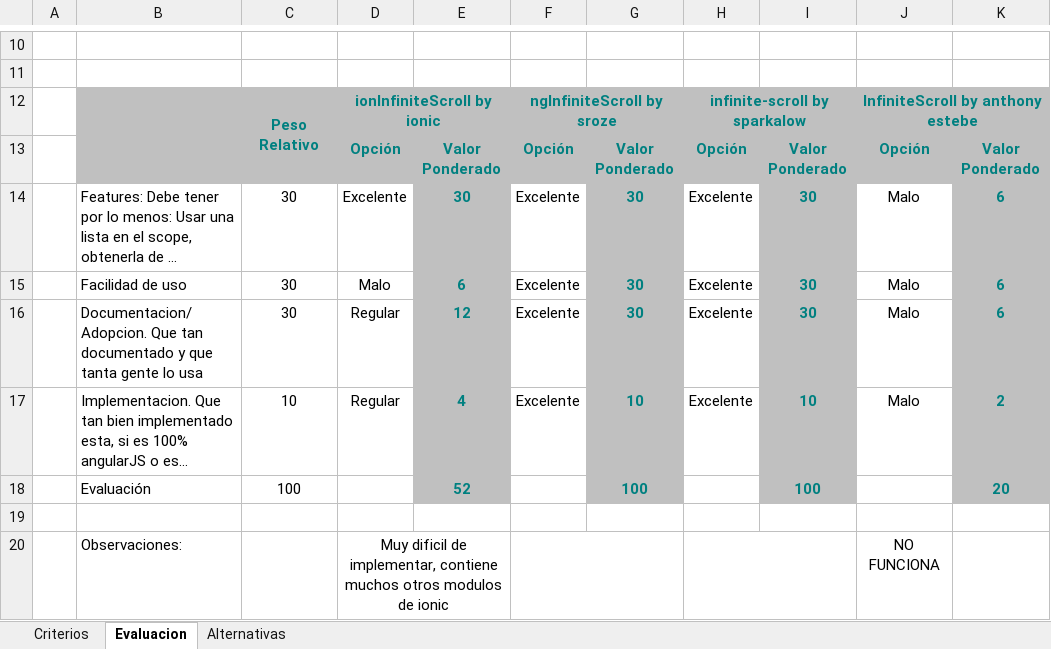
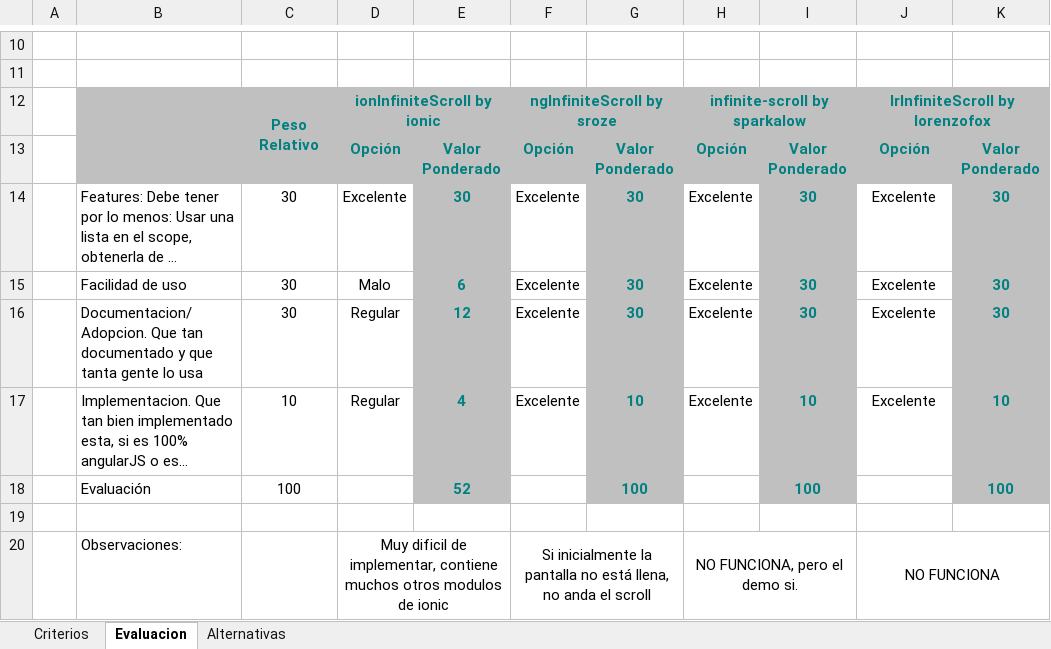
Before and after one commit to fdoll/AngularJS-Components, an Excel workbook: InfiniteScroll/AngularJS - InfiniteScroll.xlsx, sheet Evaluacion, drawn as a sheet; only a part is shown, gaps mark what is left out; long unchanged cells end in …; values as stored, in another font and other column widths than the file's, no borders; charts and pictures not drawn; the diff names each change by its address in the sheet, - before the commit and + after, or states it on an @@ line.

Commit message:
infScroll2

```diff
--- a/InfiniteScroll/AngularJS - InfiniteScroll.xlsx (sheet Evaluacion)
+++ b/InfiniteScroll/AngularJS - InfiniteScroll.xlsx (sheet Evaluacion)
-J12: InfiniteScroll by anthony estebe
+J12: lrInfiniteScroll by lorenzofox
-J14:J17: Malo
+J14:J17: Excelente
-K14:K16: 6
+K14:K16: 30
-K17: 2
+K17: 10
-K18: 20
+K18: 100
-F20: (empty)
+F20: Si inicialmente la pantalla no está llena, no anda el scroll
-H20: (empty)
+H20: NO FUNCIONA, pero el demo si.
+J20:K20 merged
```
Also changed, not shown: sheet Alternativas, 9 other files.
